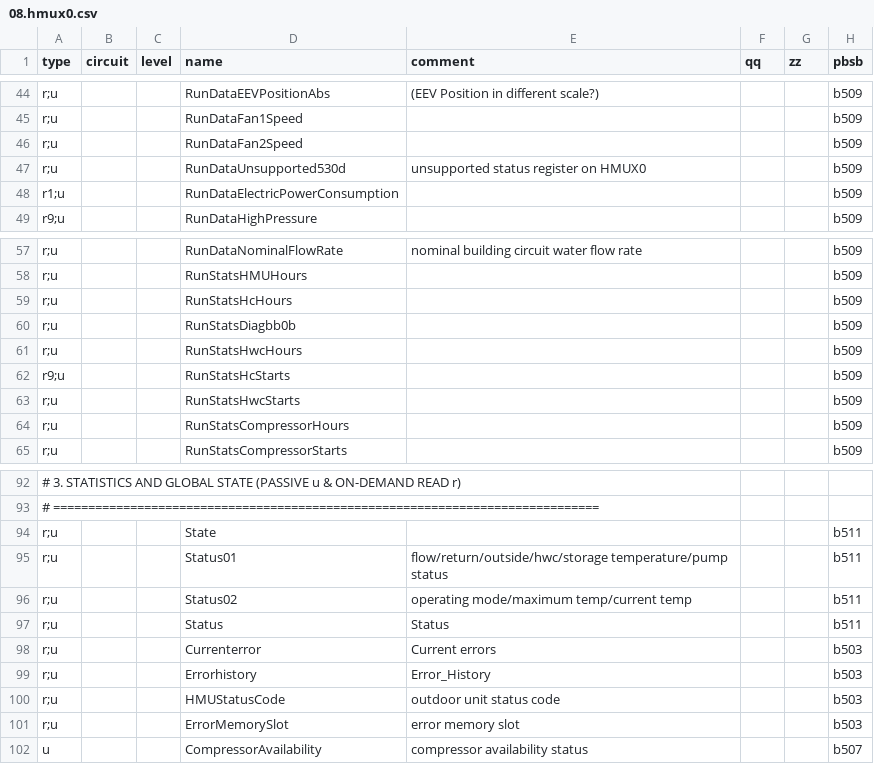
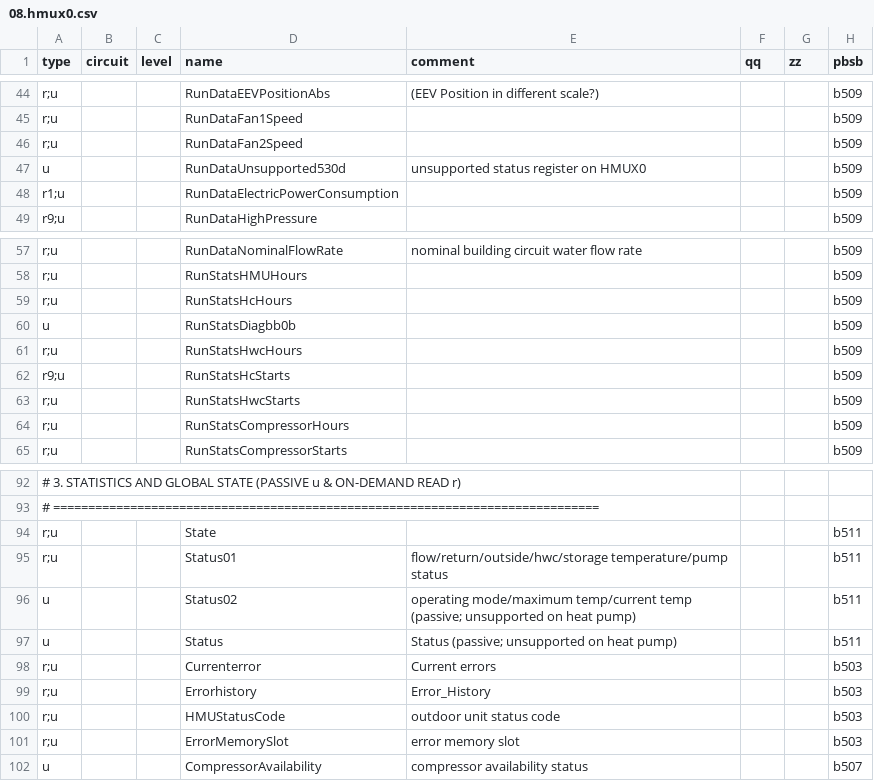
Before and after one commit to R91g/arotherm-genia-ebusd, a CSV file: ebusd-configuration/vaillant/08.hmux0.csv, drawn as a sheet; only a part is shown, gaps mark what is left out; the diff covers the shown part only; the diff names each change by its address in the sheet, - before the commit and + after, or states it on an @@ line.

Commit message:
feat(entities,ebusd-cfg): add CSV entities, tiered hydration/fallback, and passive Status02/Diag (#9)

```diff
--- a/ebusd-configuration/vaillant/08.hmux0.csv
+++ b/ebusd-configuration/vaillant/08.hmux0.csv
-A47 (type): r;u
+A47 (type): u
-A60 (type): r;u
+A60 (type): u
-A96:A97 (type): r;u
+A96:A97 (type): u
-E96 (comment): …temp/current temp
+E96 (comment): …temp/current temp (passive; unsupported on heat pump)
-E97 (comment): Status
+E97 (comment): Status (passive; unsupported on heat pump)
```
Also changed, not shown: 38 edited cells elsewhere in this file, ebusd-configuration/vaillant/08.hmu.HW5103.csv, ebusd-configuration/vaillant/08.hmu.csv, 15 other files.
